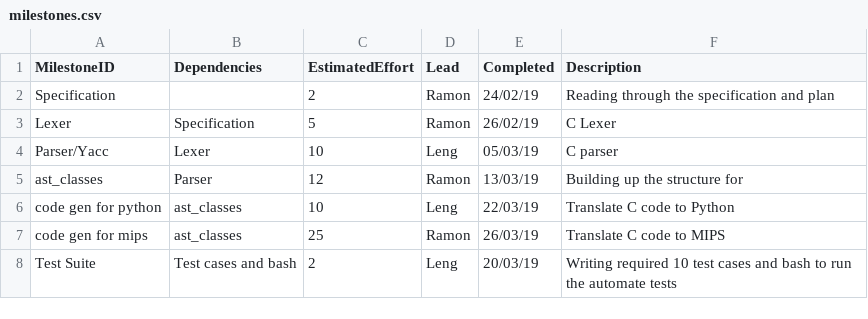
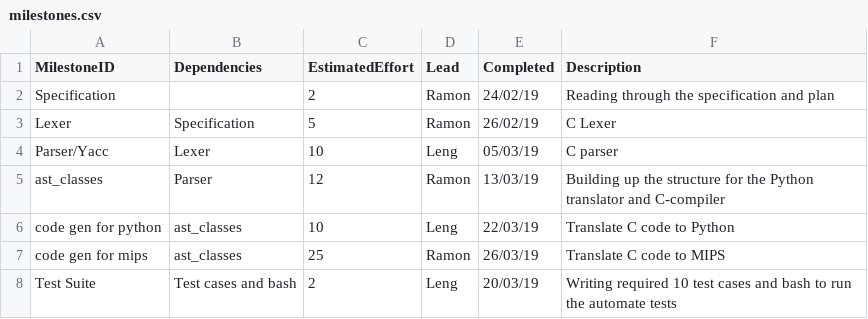
Before and after one commit to lengwe/C90_Compiler, a CSV file: management/milestones.csv, drawn as a sheet.

Commit message:
Update milestones.csv

```diff
--- a/management/milestones.csv
+++ b/management/milestones.csv
@@ -4,3 +4,3 @@ Lexer,Specification ,5,Ramon,26/02/19,C Lexer
 Parser/Yacc ,Lexer,10,Leng,05/03/19,C parser
-ast_classes ,Parser,12,Ramon,13/03/19,Building up the structure for
+ast_classes ,Parser,12,Ramon,13/03/19,Building up the structure for the Python translator and C-compiler
 code gen for python,ast_classes,10,Leng,22/03/19,Translate C code to Python
```
